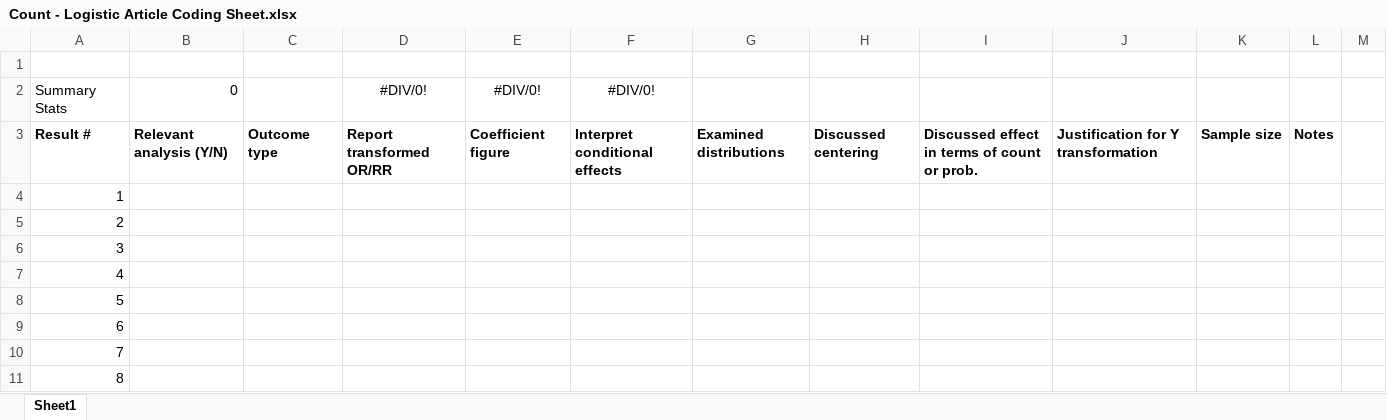
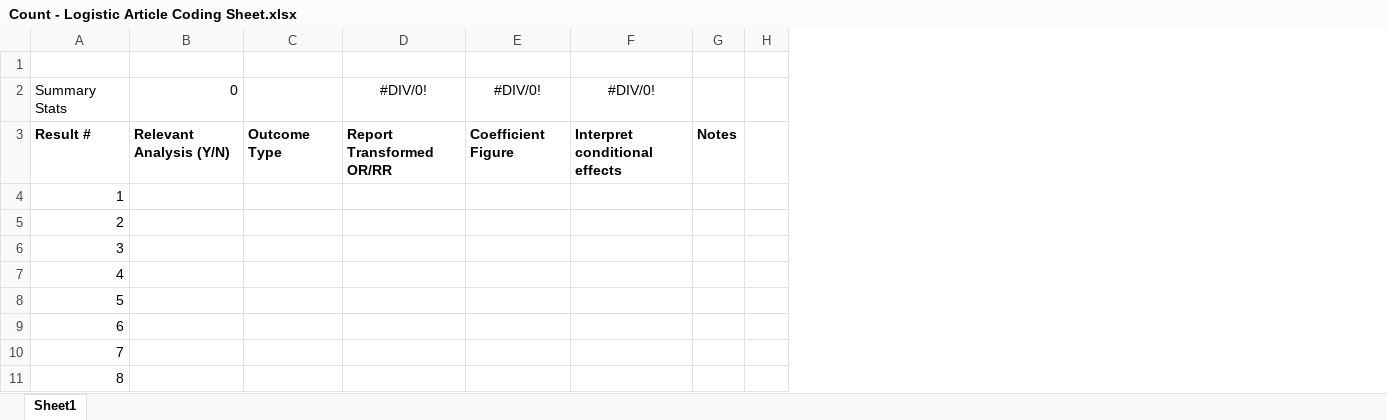
Before and after one commit to mhalvo/glm_main, an Excel workbook: Article Coding/Count - Logistic Article Coding Sheet.xlsx, sheet Sheet1, drawn as a sheet; only a part is shown; values as stored, in another font and other column widths than the file's, no borders; removed rows and columns are numbered as before the commit, all else as after; the diff names each change by its address in the sheet, - before the commit and + after, or states it on an @@ line.

Commit message:
article_coding_10.9.18

```diff
--- a/Article Coding/Count - Logistic Article Coding Sheet.xlsx (sheet Sheet1)
+++ b/Article Coding/Count - Logistic Article Coding Sheet.xlsx (sheet Sheet1)
-column C, row 3: Outcome type
+column C, row 3: Outcome Type
-column G, row 3: Examined distributions
-column H, row 3: Discussed centering
-column I, row 3: Discussed effect in terms of count or prob.
-column J, row 3: Justification for Y transformation
-column K, row 3: Sample size
-B3: Relevant analysis (Y/N)
+B3: Relevant Analysis (Y/N)
-D3: Report transformed OR/RR
+D3: Report Transformed OR/RR
-E3: Coefficient figure
+E3: Coefficient Figure
```
Also changed, not shown: formulas that keep their value, 8 other files.
